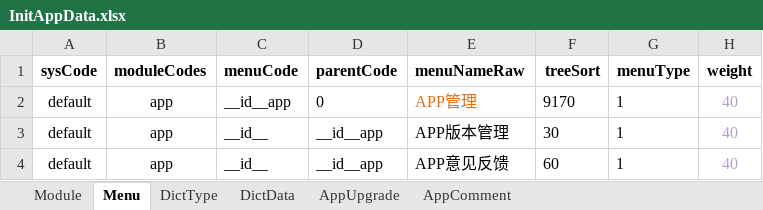
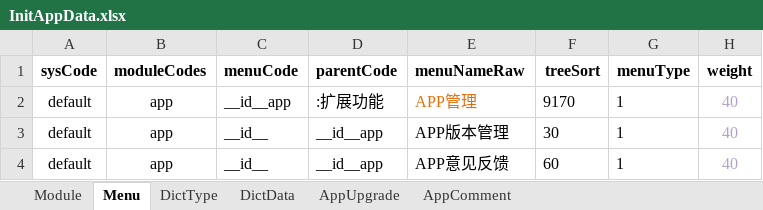
Before and after one commit to thinkgem/jeesite, an Excel workbook: modules/app/src/main/java/com/jeesite/modules/app/db/InitAppData.xlsx, sheet Menu, drawn as a sheet; only a part is shown; values as stored, in another font and other column widths than the file's, no borders; the diff names each change by its address in the sheet, - before the commit and + after, or states it on an @@ line.

```diff
--- a/modules/app/src/main/java/com/jeesite/modules/app/db/InitAppData.xlsx (sheet Menu)
+++ b/modules/app/src/main/java/com/jeesite/modules/app/db/InitAppData.xlsx (sheet Menu)
-D2 (parentCode): 0
+D2 (parentCode): :扩展功能
```
Also changed, not shown: modules/cms/src/main/java/com/jeesite/modules/cms/db/InitCmsData.xlsx, modules/core/src/main/java/com/jeesite/modules/sys/db/InitCoreData.xlsx.
